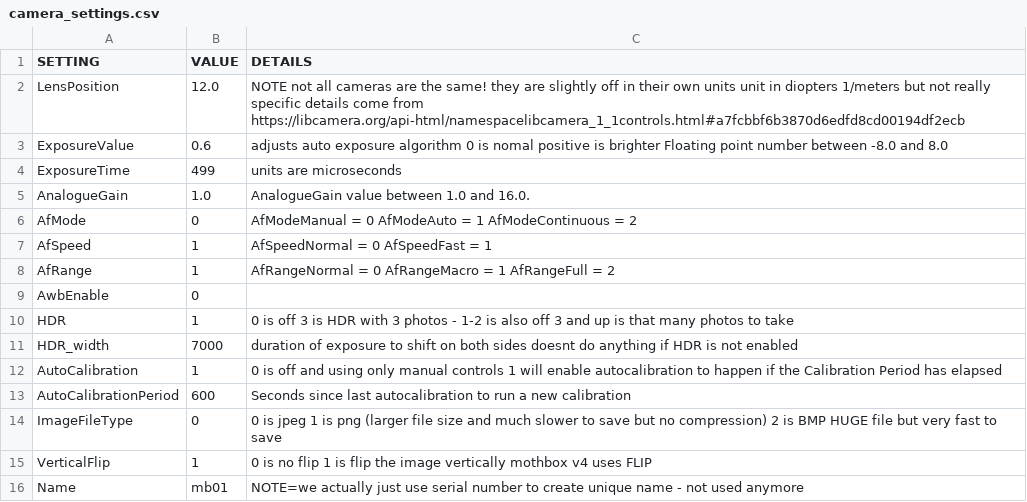
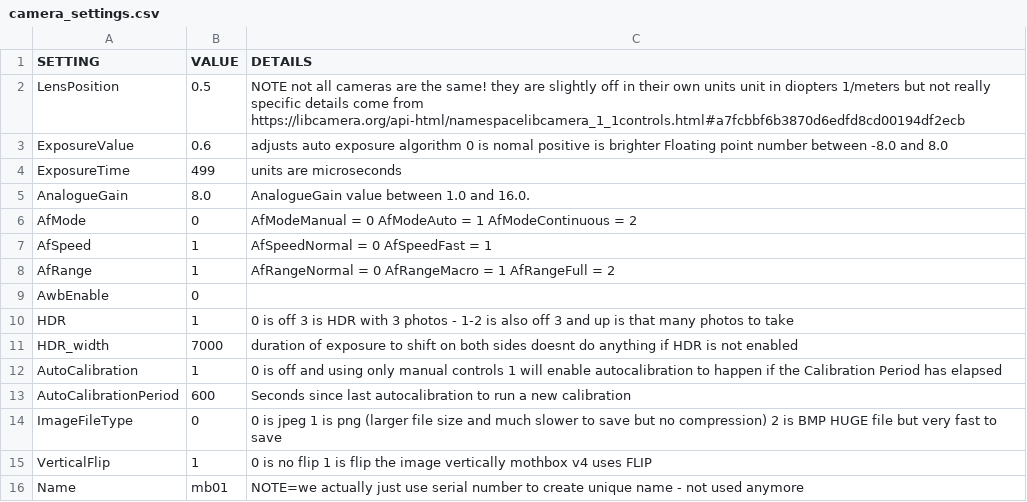
Before and after one commit to Digital-Naturalism-Laboratories/Mothbox, a CSV file: Firmware/camera_settings.csv, drawn as a sheet.

```diff
--- a/Firmware/camera_settings.csv
+++ b/Firmware/camera_settings.csv
@@ -1,6 +1,6 @@
 SETTING,VALUE,DETAILS
-LensPosition,12.0, NOTE not all cameras are the same! they are slightly off in their own units   unit in diopters 1/meters but not really specific details come from https://libcamera.org/api-html/namespacelibcamera_1_1controls.html#a7fcbbf6b3870d6edfd8cd00194df2ecb
+LensPosition,0.5, NOTE not all cameras are the same! they are slightly off in their own units   unit in diopters 1/meters but not really specific details come from https://libcamera.org/api-html/namespacelibcamera_1_1controls.html#a7fcbbf6b3870d6edfd8cd00194df2ecb
 ExposureValue,0.6,adjusts auto exposure algorithm 0 is nomal positive is brighter Floating point number between -8.0 and 8.0
 ExposureTime,499,units are microseconds
-AnalogueGain,1.0,AnalogueGain value between 1.0 and 16.0.
+AnalogueGain,8.0,AnalogueGain value between 1.0 and 16.0.
 AfMode, 0, AfModeManual = 0 AfModeAuto = 1 AfModeContinuous = 2
```
Also changed, not shown: 4 other files.
